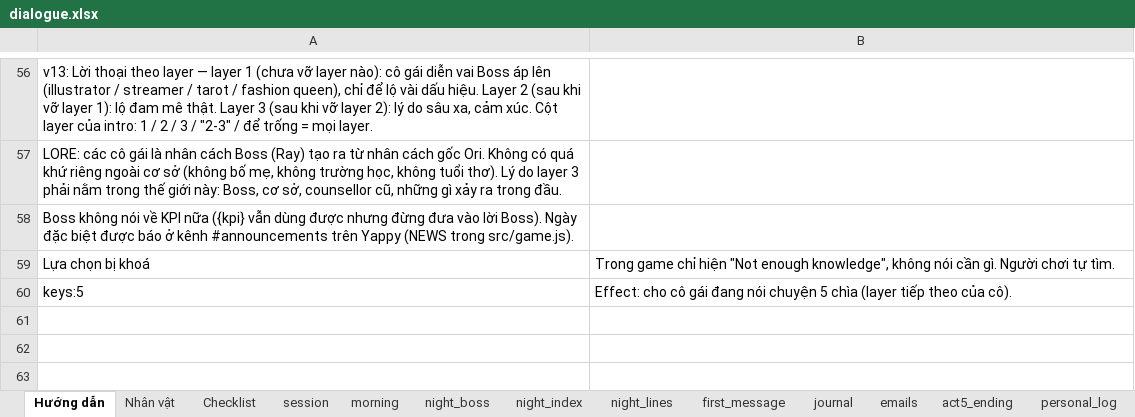
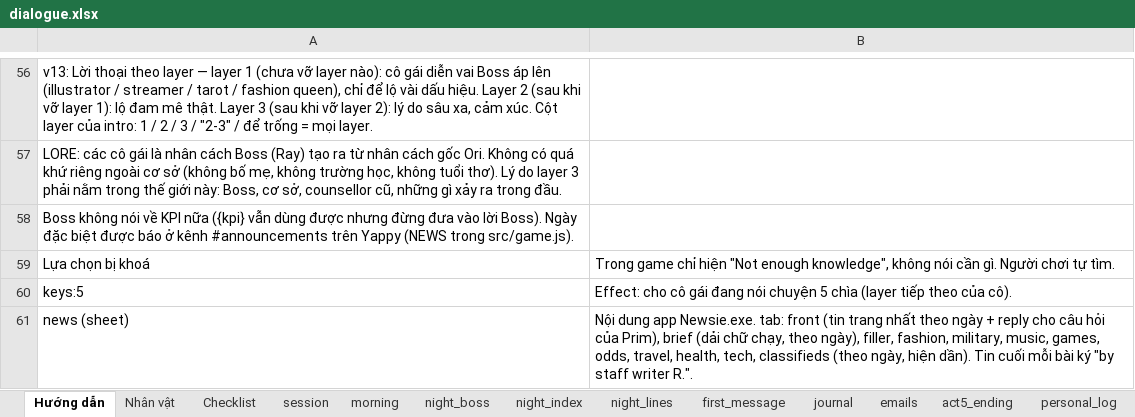
Before and after one commit to FeeVa2498/can-you-fix-her, an Excel workbook: data/dialogue.xlsx, sheet Hướng dẫn, drawn as a sheet; only a part is shown, gaps mark what is left out; values as stored, in another font and other column widths than the file's, no borders; the diff names each change by its address in the sheet, - before the commit and + after, or states it on an @@ line.

```diff
--- a/data/dialogue.xlsx (sheet Hướng dẫn)
+++ b/data/dialogue.xlsx (sheet Hướng dẫn)
+row 61: news (sheet) | Nội dung app Newsie.exe. tab: front (tin trang nhất theo ngày + reply cho câu hỏi của Prim), brief (dải chữ chạy, theo ngày), filler, fashion, military, music, games, odds, travel, health, tech, classifieds (theo ngày, hiện dần). Tin cuối mỗi bài ký "by staff writer R.".
```
Also changed, not shown: other sheet tabs, 6 other files.
